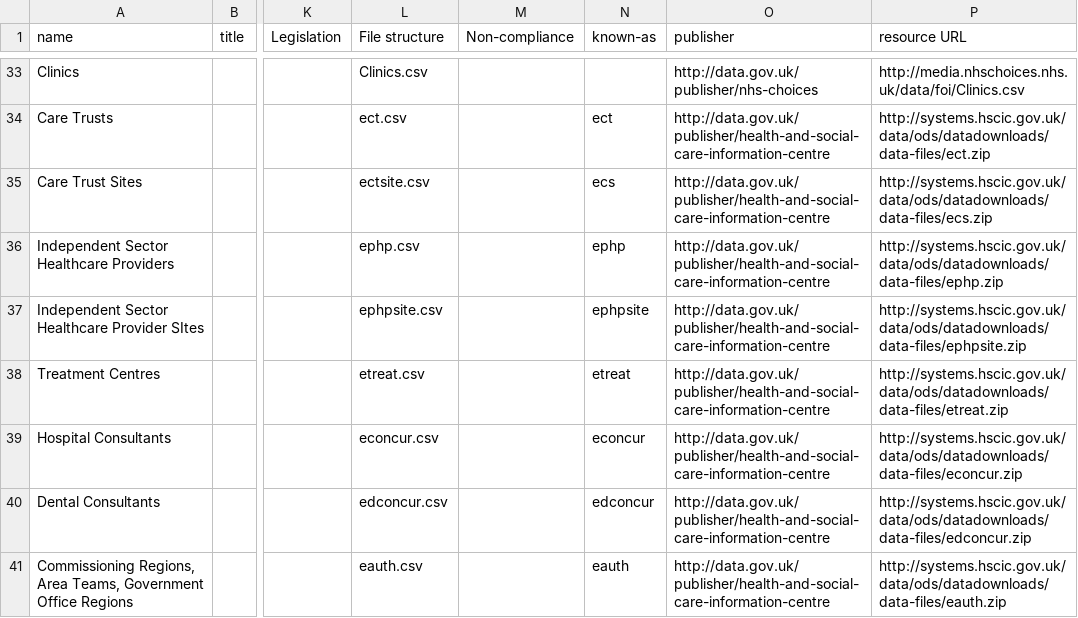
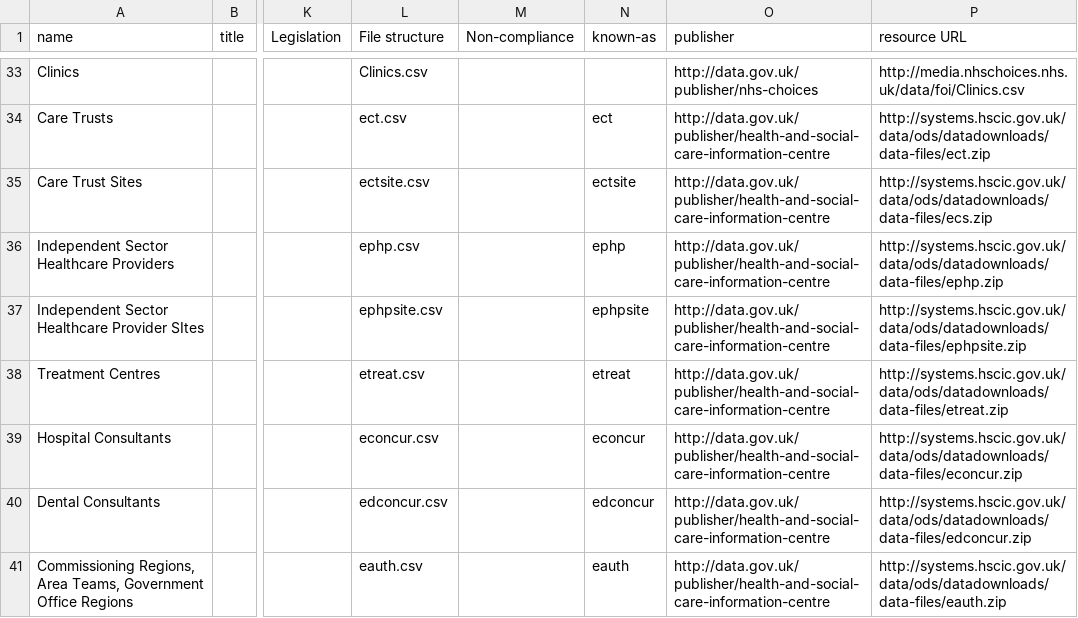
Before and after one commit to datagovuk/ckanext-dgu, a CSV file: ckanext/dgu/bin/nii/health.csv, drawn as a sheet; only a part is shown, gaps mark what is left out; the diff names each change by its address in the sheet, - before the commit and + after, or states it on an @@ line.

Commit message:
[1801] Health and transport load now.

```diff
--- a/ckanext/dgu/bin/nii/health.csv
+++ b/ckanext/dgu/bin/nii/health.csv
-N35 (known-as): ecs
+N35 (known-as): ectsite
```
Also changed, not shown: 6 other files.
